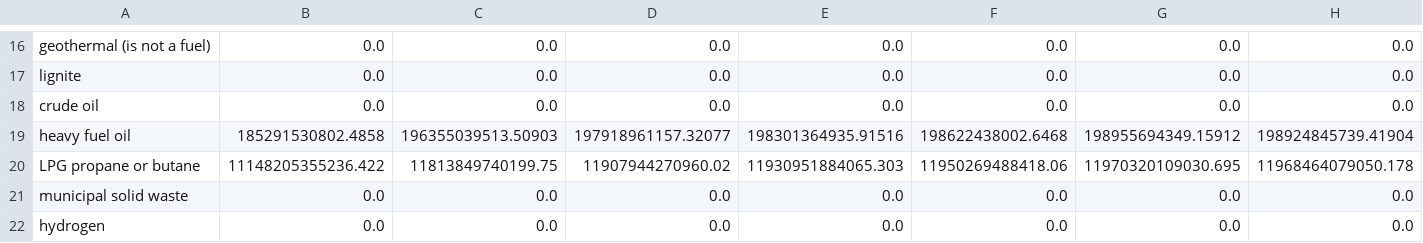
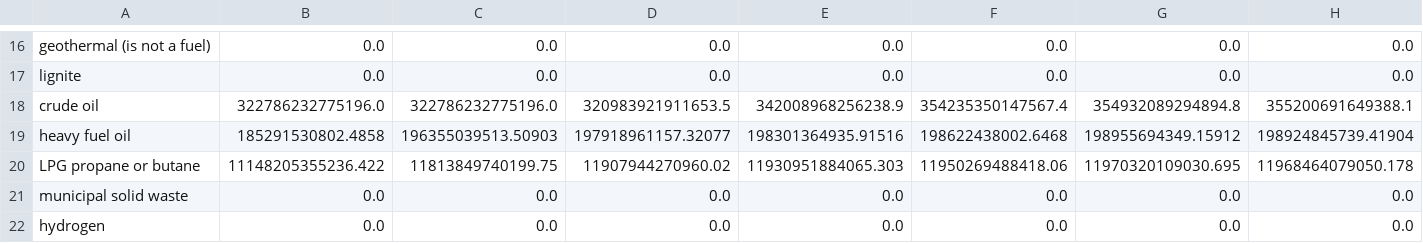
Before and after one commit to EnergyInnovation/eps-montana, a CSV file: InputData/fuels/BFPIaE/BFPIaE-imports.csv, drawn as a sheet; only a part is shown, gaps mark what is left out; removed rows and columns are numbered as before the commit, all else as after; rows hold the shown columns only; the diff names each change by its address in the sheet, - before the commit and + after, or states it on an @@ line.

```diff
--- a/InputData/fuels/BFPIaE/BFPIaE-imports.csv
+++ b/InputData/fuels/BFPIaE/BFPIaE-imports.csv
-row 18: crude oil | 0.0 | 0.0 | 0.0 | 0.0 | 0.0 | 0.0 | 0.0
+row 18: crude oil | 322786232775196.0 | 322786232775196.0 | 320983921911653.5 | 342008968256238.9 | 354235350147567.4 | 354932089294894.8 | 355200691649388.1
```
Also changed, not shown: InputData/fuels/BFPaT/BFPaT-fueltax-natgas.csv, InputData/fuels/BFPaT/BFPaT-pretax-natgas.csv, 9 other files.
